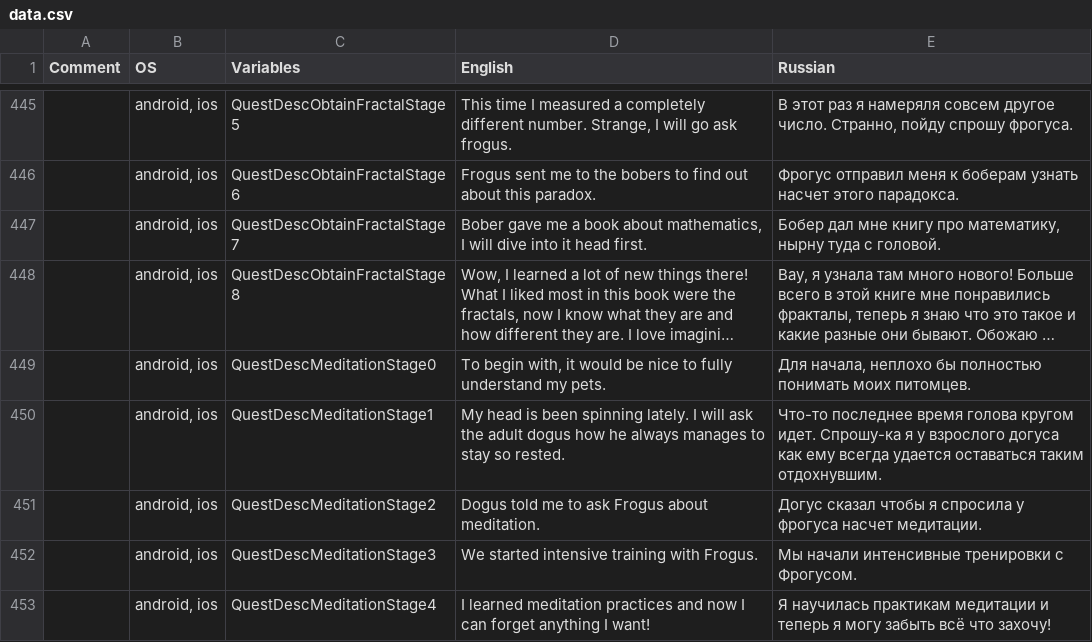
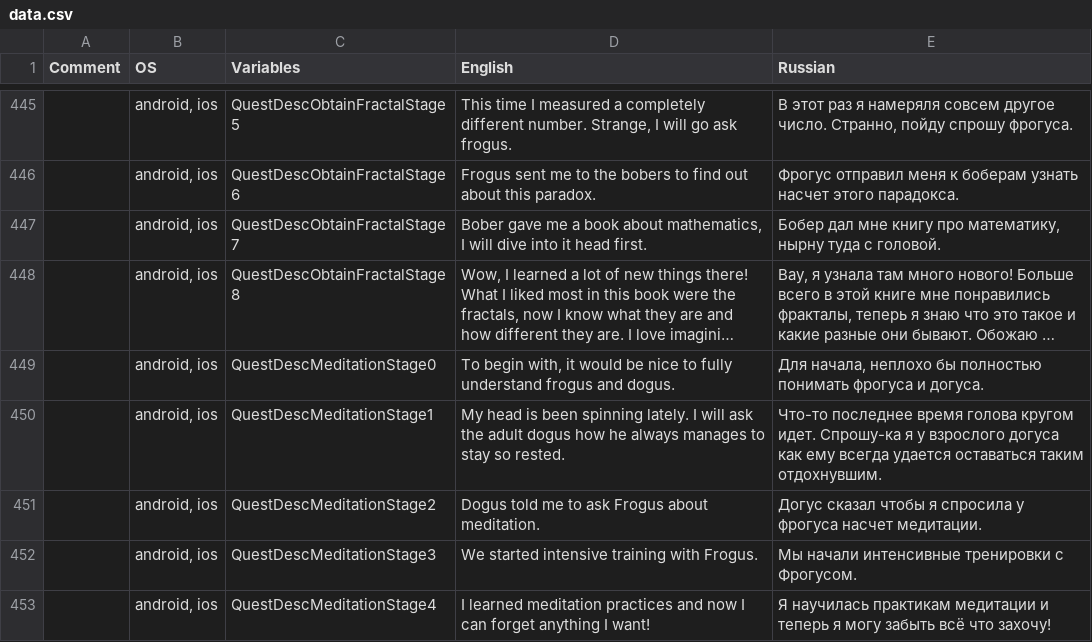
Before and after one commit to aleksandr-bakanov/petus, a CSV file: babelish/data.csv, drawn as a sheet; only a part is shown, gaps mark what is left out; long unchanged cells end in …; the diff covers the shown part only; the diff names each change by its address in the sheet, - before the commit and + after, or states it on an @@ line.

```diff
--- a/babelish/data.csv
+++ b/babelish/data.csv
-D449 (English): …fully understand my pets.
+D449 (English): …fully understand frogus and dogus.
-E449 (Russian): …полностью понимать моих питомцев.
+E449 (Russian): …полностью понимать фрогуса и догуса.
```
Also changed, not shown: 13 edited cells elsewhere in this file, 4 other files.
